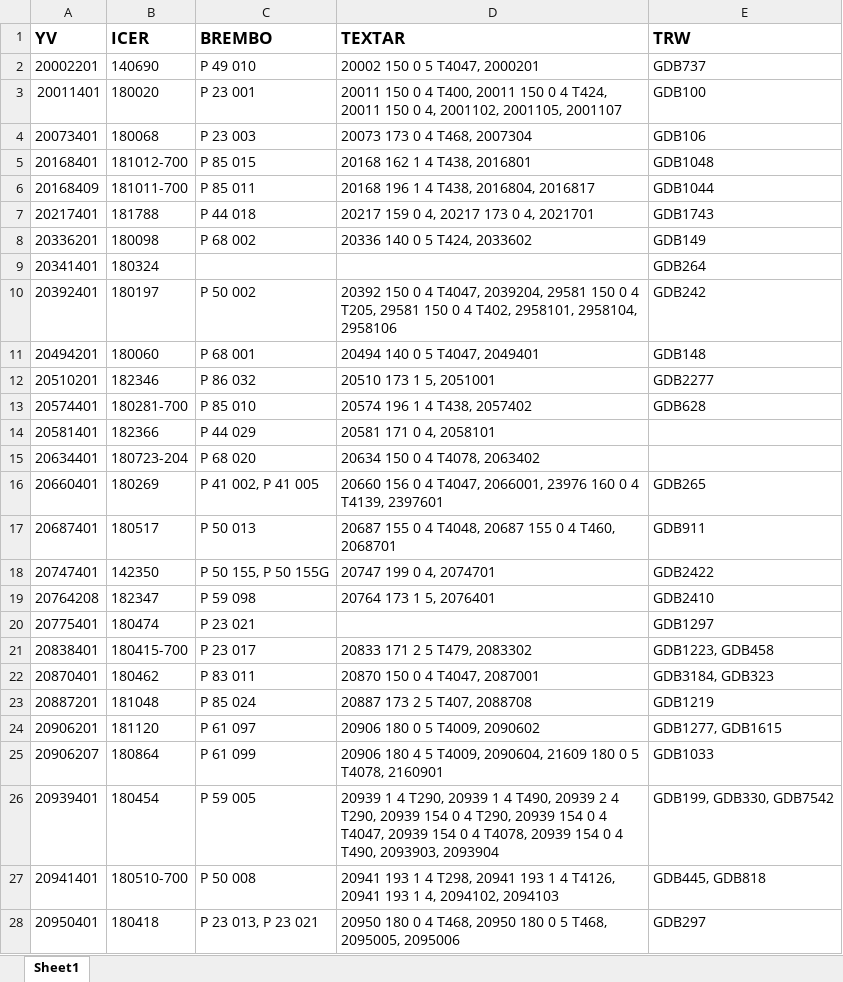
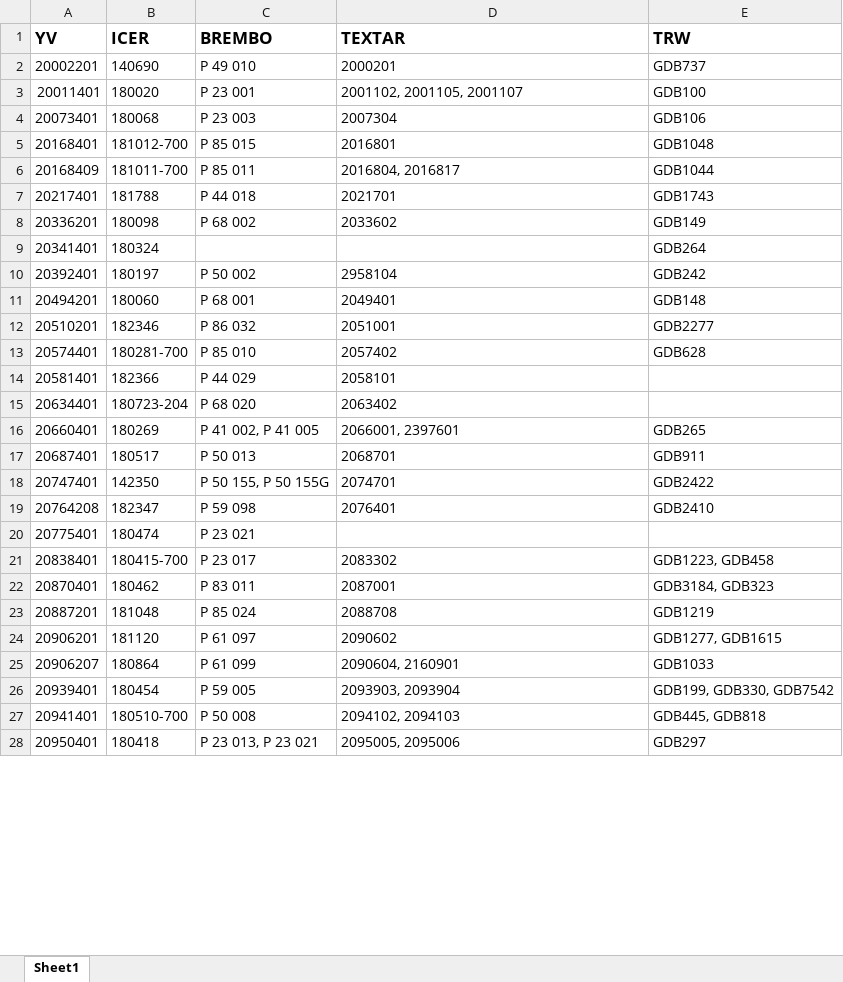
Before and after one commit to ARIKBOGA/API_SCRAPE, an Excel workbook: src/resources/data/catalogInfo/excels/Pad_katalog_full.xlsx, sheet Sheet1, drawn as a sheet; only a part is shown; values as stored, in another font and other column widths than the file's, no borders; the diff covers the shown part only; the diff names each change by its address in the sheet, - before the commit and + after, or states it on an @@ line.

```diff
--- a/src/resources/data/catalogInfo/excels/Pad_katalog_full.xlsx (sheet Sheet1)
+++ b/src/resources/data/catalogInfo/excels/Pad_katalog_full.xlsx (sheet Sheet1)
-D2 (TEXTAR): 20002 150 0 5 T4047, 2000201
+D2 (TEXTAR): 2000201
-D3 (TEXTAR): 20011 150 0 4 T400, 20011 150 0 4 T424, 20011 150 0 4, 2001102, 2001105,…
+D3 (TEXTAR): 2001102, 2001105,…
-D4 (TEXTAR): 20073 173 0 4 T468, 2007304
+D4 (TEXTAR): 2007304
-D5 (TEXTAR): 20168 162 1 4 T438, 2016801
+D5 (TEXTAR): 2016801
-D6 (TEXTAR): 20168 196 1 4 T438, 2016804, 2016817
+D6 (TEXTAR): 2016804, 2016817
-D7 (TEXTAR): 20217 159 0 4, 20217 173 0 4, 2021701
+D7 (TEXTAR): 2021701
-D8 (TEXTAR): 20336 140 0 5 T424, 2033602
+D8 (TEXTAR): 2033602
-D10 (TEXTAR): 20392 150 0 4 T4047, 2039204, 29581 150 0 4 T205, 29581 150 0 4 T402, 2958101, 2958104, 2958106
+D10 (TEXTAR): 2958104
-D11 (TEXTAR): 20494 140 0 5 T4047, 2049401
+D11 (TEXTAR): 2049401
-D12 (TEXTAR): 20510 173 1 5, 2051001
+D12 (TEXTAR): 2051001
-D13 (TEXTAR): 20574 196 1 4 T438, 2057402
+D13 (TEXTAR): 2057402
-D14 (TEXTAR): 20581 171 0 4, 2058101
+D14 (TEXTAR): 2058101
-D15 (TEXTAR): 20634 150 0 4 T4078, 2063402
+D15 (TEXTAR): 2063402
-D16 (TEXTAR): 20660 156 0 4 T4047, 2066001, 23976 160 0 4 T4139, 2397601
+D16 (TEXTAR): 2066001, 2397601
-D17 (TEXTAR): 20687 155 0 4 T4048, 20687 155 0 4 T460, 2068701
+D17 (TEXTAR): 2068701
-D18 (TEXTAR): 20747 199 0 4, 2074701
+D18 (TEXTAR): 2074701
-D19 (TEXTAR): 20764 173 1 5, 2076401
+D19 (TEXTAR): 2076401
-E20 (TRW): GDB1297
+E20 (TRW): (empty)
-D21 (TEXTAR): 20833 171 2 5 T479, 2083302
+D21 (TEXTAR): 2083302
-D22 (TEXTAR): 20870 150 0 4 T4047, 2087001
+D22 (TEXTAR): 2087001
-D23 (TEXTAR): 20887 173 2 5 T407, 2088708
+D23 (TEXTAR): 2088708
-D24 (TEXTAR): 20906 180 0 5 T4009, 2090602
+D24 (TEXTAR): 2090602
-D25 (TEXTAR): 20906 180 4 5 T4009, 2090604, 21609 180 0 5 T4078, 2160901
+D25 (TEXTAR): 2090604, 2160901
-D26 (TEXTAR): 20939 1 4 T290, 20939 1 4 T490, 20939 2 4 T290, 20939 154 0 4 T290, 20939 154 0 4 T4047, 20939 154 0 4 T4078, 20939 154 0 4 T490, 2093903, 2093904
+D26 (TEXTAR): 2093903, 2093904
-D27 (TEXTAR): 20941 193 1 4 T298, 20941 193 1 4 T4126, 20941 193 1 4, 2094102, 2094103
+D27 (TEXTAR): 2094102, 2094103
-D28 (TEXTAR): 20950 180 0 4 T468, 20950 180 0 5 T468, 2095005, 2095006
+D28 (TEXTAR): 2095005, 2095006
```
Also changed, not shown: 592 edited cells elsewhere in this sheet, 3 other files.
